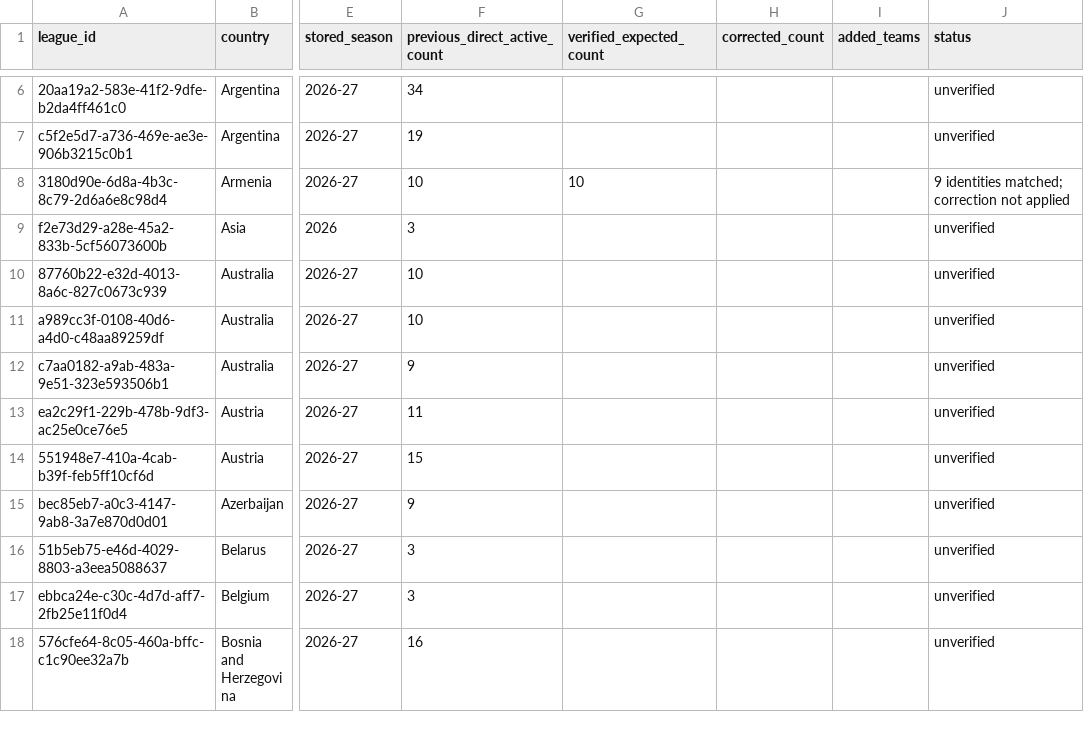
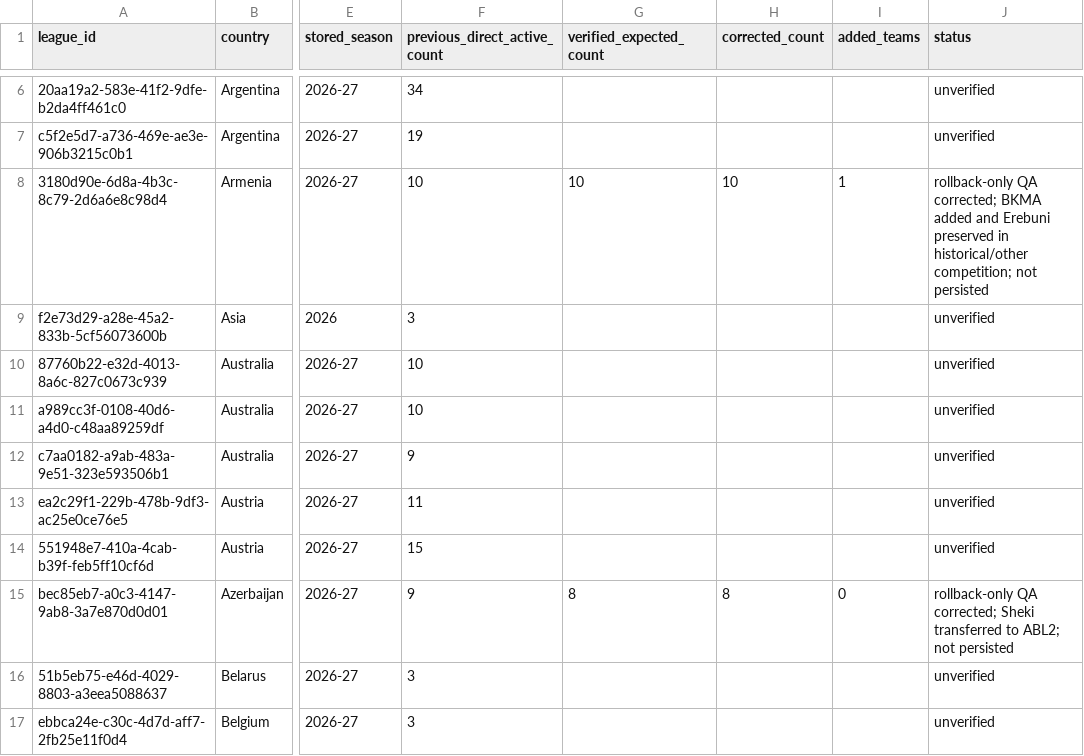
Before and after one commit to jacoriejay-afk/Hoopcheck, a CSV file: reports/league-data-1/league-baseline-2026-11-28.csv, drawn as a sheet; only a part is shown, gaps mark what is left out; the shorter side is filled out with more unchanged rows; the diff names each change by its address in the sheet, - before the commit and + after, or states it on an @@ line.

Commit message:
LEAGUE-DATA-1: record verified Armenia and Azerbaijan season counts without claiming persistent changes

```diff
--- a/reports/league-data-1/league-baseline-2026-11-28.csv
+++ b/reports/league-data-1/league-baseline-2026-11-28.csv
-H8 (corrected_count): (empty)
+H8 (corrected_count): 10
-I8 (added_teams): (empty)
+I8 (added_teams): 1
-J8 (status): 9 identities matched; correction not applied
+J8 (status): rollback-only QA corrected; BKMA added and Erebuni preserved in historical/other competition; not persisted
-G15 (verified_expected_count): (empty)
+G15 (verified_expected_count): 8
-H15 (corrected_count): (empty)
+H15 (corrected_count): 8
-I15 (added_teams): (empty)
+I15 (added_teams): 0
-J15 (status): unverified
+J15 (status): rollback-only QA corrected; Sheki transferred to ABL2; not persisted
```
